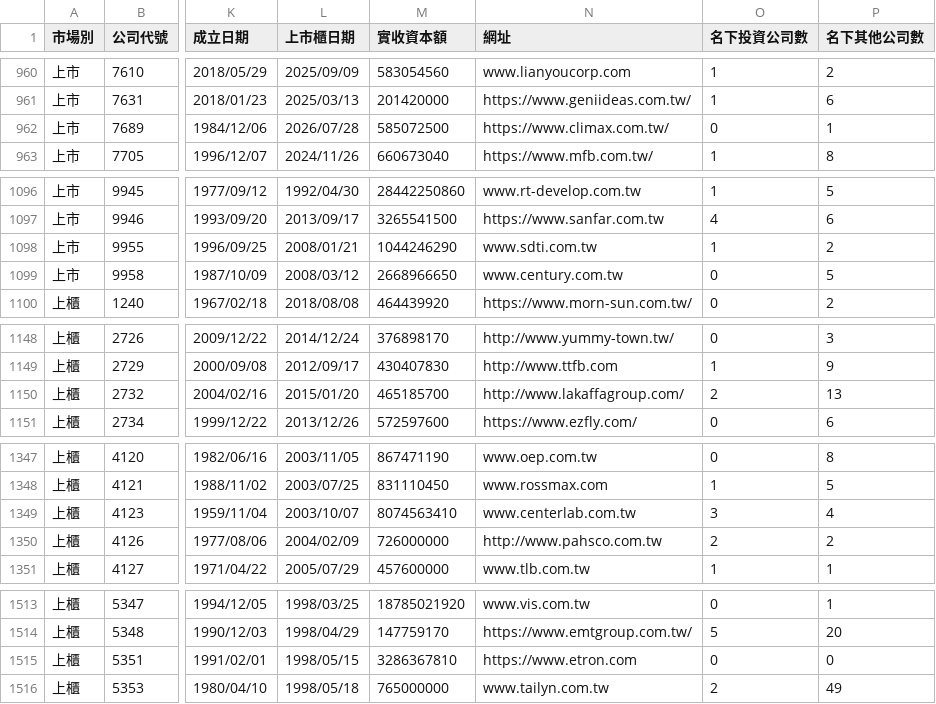
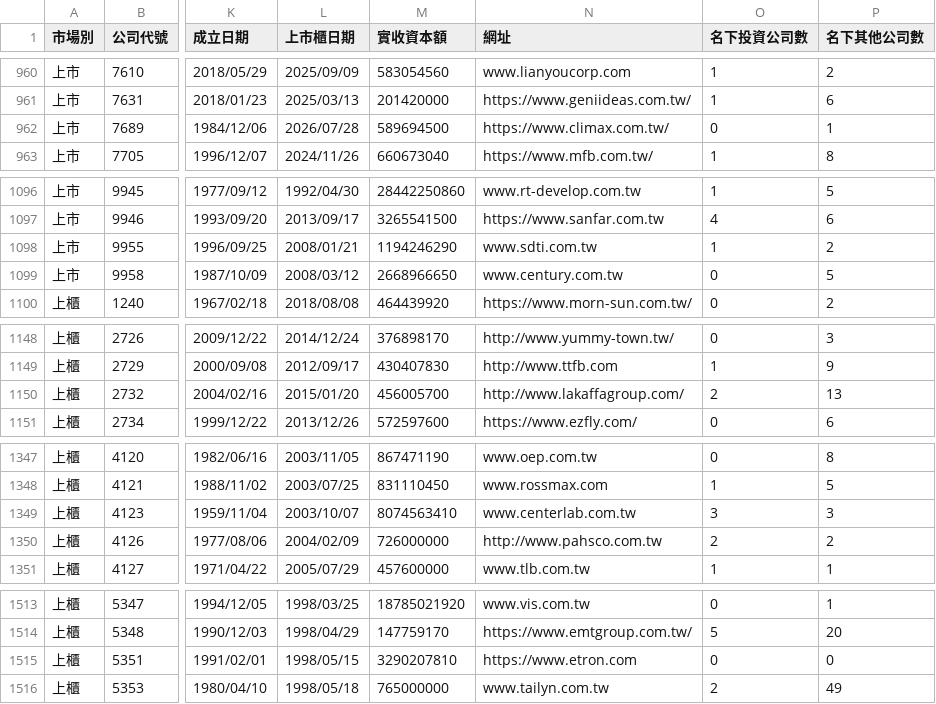
Before and after one commit to Andy-Zhang-22/chailease-work, a CSV file: leads/listed/companies.csv, drawn as a sheet; only a part is shown, gaps mark what is left out; the diff covers the shown part only; the diff names each change by its address in the sheet, - before the commit and + after, or states it on an @@ line.

```diff
--- a/leads/listed/companies.csv
+++ b/leads/listed/companies.csv
-M962 (實收資本額): 585072500
+M962 (實收資本額): 589694500
-M1098 (實收資本額): 1044246290
+M1098 (實收資本額): 1194246290
-M1150 (實收資本額): 465185700
+M1150 (實收資本額): 456005700
-P1349 (名下其他公司數): 4
+P1349 (名下其他公司數): 3
-M1515 (實收資本額): 3286367810
+M1515 (實收資本額): 3290207810
```
Also changed, not shown: 10 edited cells elsewhere in this file, 7 other files.
